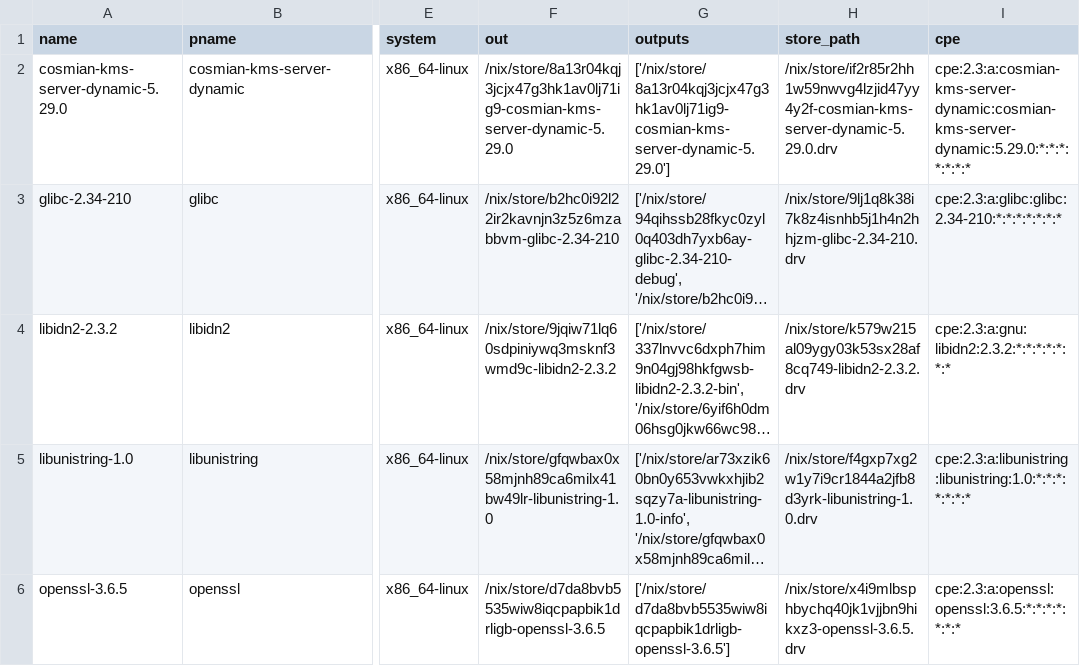
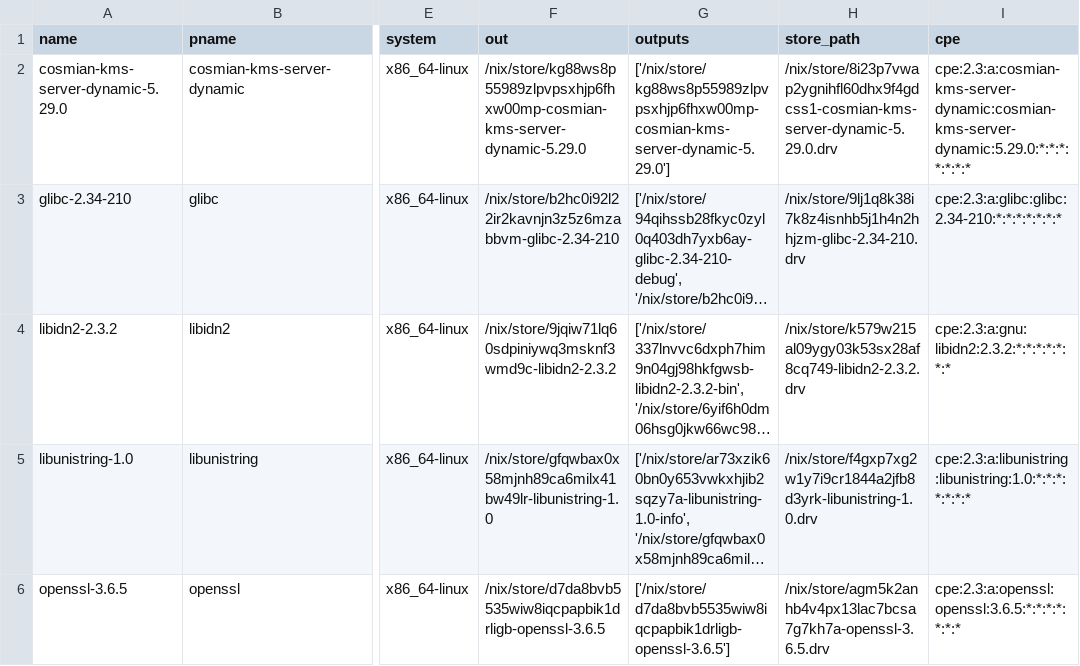
Before and after one commit to Cosmian/kms, a CSV file: sbom/server/fips/dynamic/sbom.csv, drawn as a sheet; only a part is shown, gaps mark what is left out; long unchanged cells end in …; the diff names each change by its address in the sheet, - before the commit and + after, or states it on an @@ line.

Commit message:
docs: update sbom

```diff
--- a/sbom/server/fips/dynamic/sbom.csv
+++ b/sbom/server/fips/dynamic/sbom.csv
-F2 (out): /nix/store/8a13r04kqj3jcjx47g3hk1av0lj71ig9-cosmian-kms-server-dynamic-5.29.0
+F2 (out): /nix/store/kg88ws8p55989zlpvpsxhjp6fhxw00mp-cosmian-kms-server-dynamic-5.29.0
-G2 (outputs): ['/nix/store/8a13r04kqj3jcjx47g3hk1av0lj71ig9-cosmian-kms-server-dynamic-5.29.0']
+G2 (outputs): ['/nix/store/kg88ws8p55989zlpvpsxhjp6fhxw00mp-cosmian-kms-server-dynamic-5.29.0']
-H2 (store_path): /nix/store/if2r85r2hh1w59nwvg4lzjid47yy4y2f-cosmian-kms-server-dynamic-5.29.0.drv
+H2 (store_path): /nix/store/8i23p7vwap2ygnihfl60dhx9f4gdcss1-cosmian-kms-server-dynamic-5.29.0.drv
-H6 (store_path): /nix/store/x4i9mlbsphbychq40jk1vjjbn9hikxz3-openssl-3.6.5.drv
+H6 (store_path): /nix/store/agm5k2anhb4v4px13lac7bcsa7g7kh7a-openssl-3.6.5.drv
```
Also changed, not shown: sbom/ckms/fips/dynamic/sbom.csv, sbom/ckms/fips/static/sbom.csv, 43 other files.
